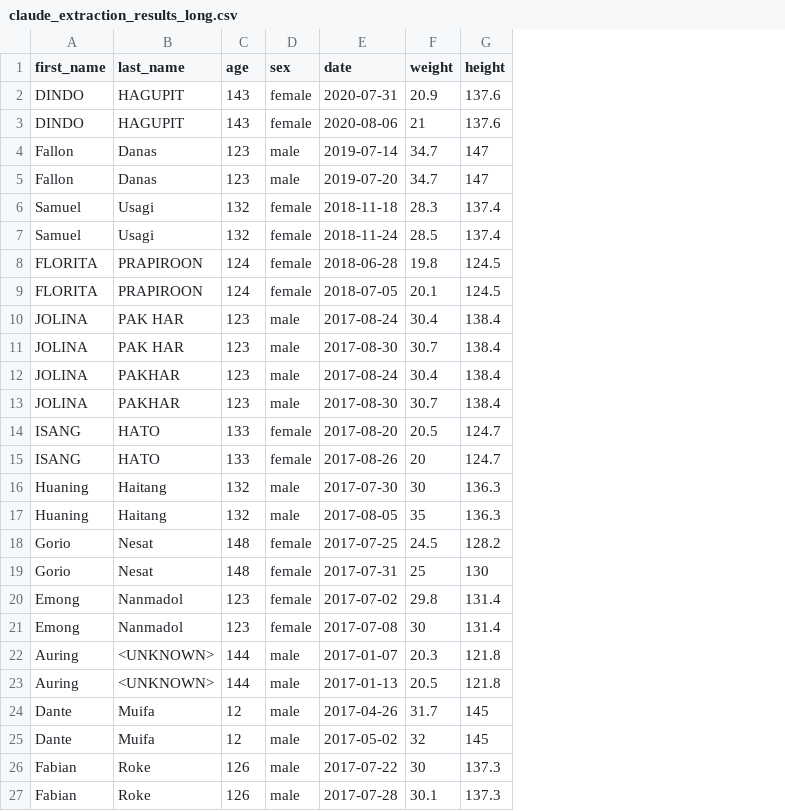
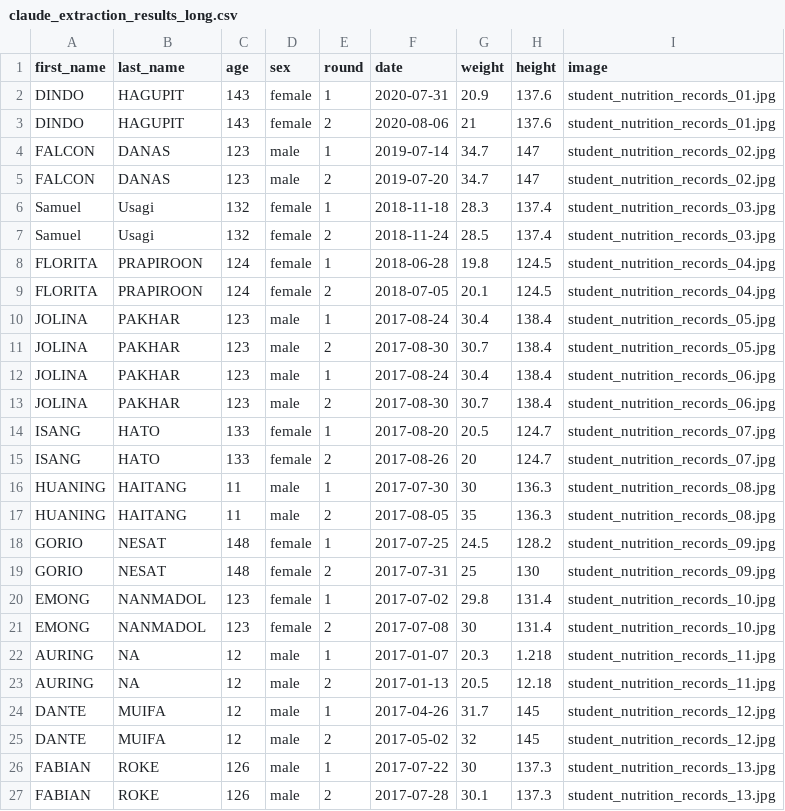
Before and after one commit to OxfordIHTM/computer-vision-demo, a CSV file: data/claude_extraction_results_long.csv, drawn as a sheet; removed rows and columns are numbered as before the commit, all else as after; the diff names each change by its address in the sheet, - before the commit and + after, or states it on an @@ line.

```diff
--- a/data/claude_extraction_results_long.csv
+++ b/data/claude_extraction_results_long.csv
+column E (round), rows 2-21: 1 | 2 | 1 | 2 | 1 | 2 | 1 | 2 | 1 | 2 | 1 | 2 | 1 | 2 | 1 | 2 | 1 | 2 | 1 | 2; rows 24-27: 1 | 2 | 1 | 2
+column I (image), rows 2-21: student_nutrition_records_01.jpg | student_nutrition_records_01.jpg | student_nutrition_records_02.jpg | student_nutrition_records_02.jpg | student_nutrition_records_03.jpg | student_nutrition_records_03.jpg | student_nutrition_records_04.jpg | student_nutrition_records_04.jpg | student_nutrition_records_05.jpg | student_nutrition_records_05.jpg | student_nutrition_records_06.jpg | student_nutrition_records_06.jpg | student_nutrition_records_07.jpg | student_nutrition_records_07.jpg | student_nutrition_records_08.jpg | student_nutrition_records_08.jpg | student_nutrition_records_09.jpg | student_nutrition_records_09.jpg | student_nutrition_records_10.jpg | student_nutrition_records_10.jpg; rows 24-27: student_nutrition_records_12.jpg | student_nutrition_records_12.jpg | student_nutrition_records_13.jpg | student_nutrition_records_13.jpg
-A4:A5 (first_name): Fallon
+A4:A5 (first_name): FALCON
-B4:B5 (last_name): Danas
+B4:B5 (last_name): DANAS
-B10:B11 (last_name): PAK HAR
+B10:B11 (last_name): PAKHAR
-A16:A17 (first_name): Huaning
+A16:A17 (first_name): HUANING
-B16:B17 (last_name): Haitang
+B16:B17 (last_name): HAITANG
-C16:C17 (age): 132
+C16:C17 (age): 11
-A18:A19 (first_name): Gorio
+A18:A19 (first_name): GORIO
-B18:B19 (last_name): Nesat
+B18:B19 (last_name): NESAT
-A20:A21 (first_name): Emong
+A20:A21 (first_name): EMONG
-B20:B21 (last_name): Nanmadol
+B20:B21 (last_name): NANMADOL
-row 22: Auring | <UNKNOWN> | 144 | male | 2017-01-07 | 20.3 | 121.8
-row 23: Auring | <UNKNOWN> | 144 | male | 2017-01-13 | 20.5 | 121.8
+row 22: AURING | NA | 12 | male | 1 | 2017-01-07 | 20.3 | 1.218 | student_nutrition_records_11.jpg
+row 23: AURING | NA | 12 | male | 2 | 2017-01-13 | 20.5 | 12.18 | student_nutrition_records_11.jpg
-A24:A25 (first_name): Dante
+A24:A25 (first_name): DANTE
-B24:B25 (last_name): Muifa
+B24:B25 (last_name): MUIFA
-A26:A27 (first_name): Fabian
+A26:A27 (first_name): FABIAN
-B26:B27 (last_name): Roke
+B26:B27 (last_name): ROKE
```
Also changed, not shown: data/deepseek_extraction_results_wide.csv, data/gemini_extraction_results_long.csv, 24 other files.
